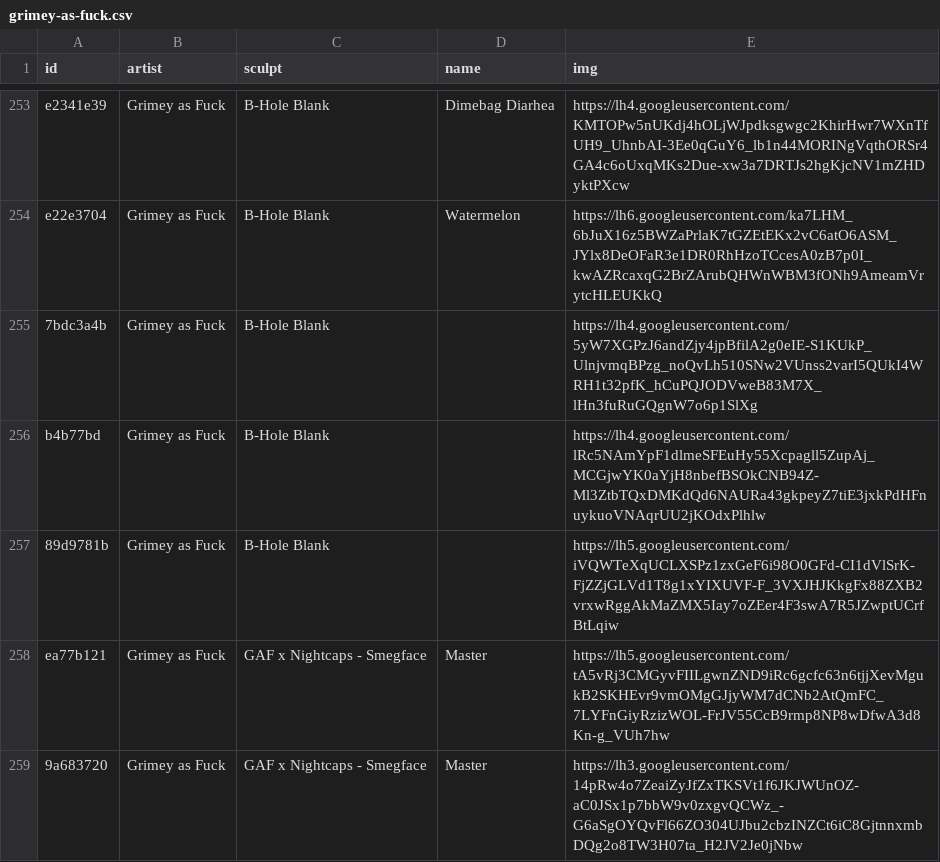
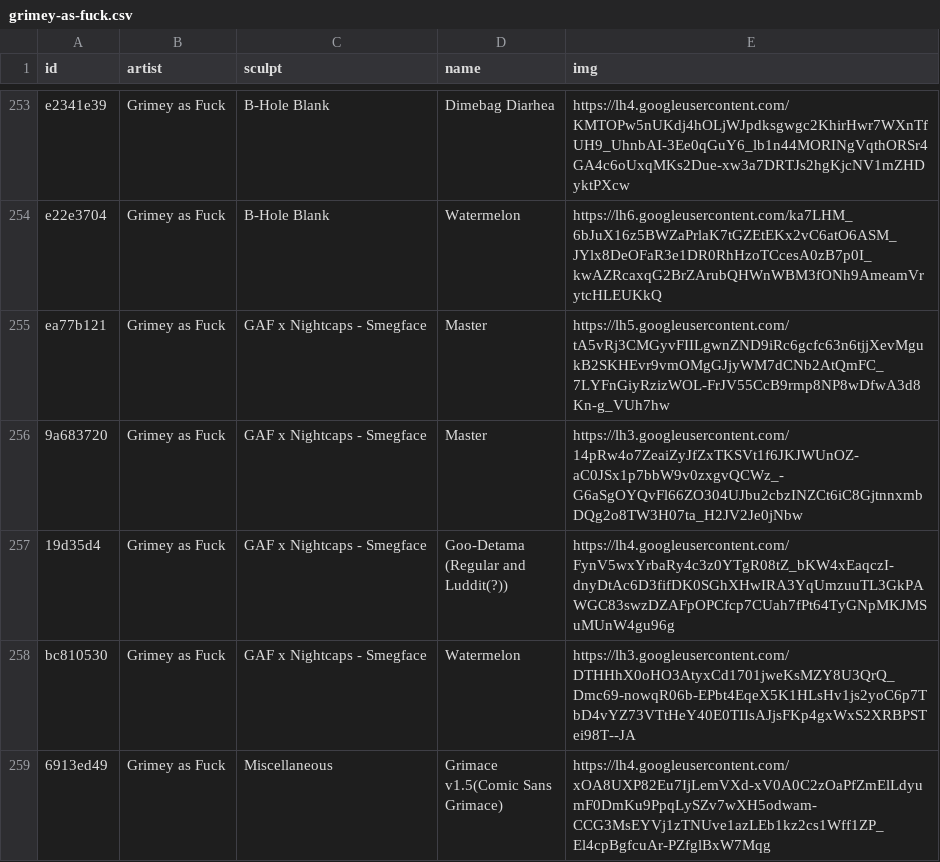
Before and after one commit to keycap-archivist/database, a CSV file: db/grimey-as-fuck.csv, drawn as a sheet; only a part is shown, gaps mark what is left out; the shorter side is filled out with more unchanged rows.

```diff
--- a/db/grimey-as-fuck.csv
+++ b/db/grimey-as-fuck.csv
@@ -254,5 +254,2 @@ e2341e39,Grimey as Fuck,B-Hole Blank,Dimebag Diarhea,https://lh4.googleuserconte
 e22e3704,Grimey as Fuck,B-Hole Blank,Watermelon,https://lh6.googleusercontent.com/ka7LHM_6bJuX16z5BWZaPrlaK7tGZEtEKx2vC6atO6ASM_JYlx8DeOFaR3e1DR0RhHzoTCcesA0zB7p0I_kwAZRcaxqG2BrZArubQHWnWBM3fONh9AmeamVrytcHLEUKkQ
-7bdc3a4b,Grimey as Fuck,B-Hole Blank,,https://lh4.googleusercontent.com/5yW7XGPzJ6andZjy4jpBfilA2g0eIE-S1KUkP_UlnjvmqBPzg_noQvLh510SNw2VUnss2varI5QUkI4WRH1t32pfK_hCuPQJODVweB83M7X_lHn3fuRuGQgnW7o6p1SlXg
-b4b77bd,Grimey as Fuck,B-Hole Blank,,https://lh4.googleusercontent.com/lRc5NAmYpF1dlmeSFEuHy55Xcpagll5ZupAj_MCGjwYK0aYjH8nbefBSOkCNB94Z-Ml3ZtbTQxDMKdQd6NAURa43gkpeyZ7tiE3jxkPdHFnuykuoVNAqrUU2jKOdxPlhlw
-89d9781b,Grimey as Fuck,B-Hole Blank,,https://lh5.googleusercontent.com/iVQWTeXqUCLXSPz1zxGeF6i98O0GFd-CI1dVlSrK-FjZZjGLVd1T8g1xYIXUVF-F_3VXJHJKkgFx88ZXB2vrxwRggAkMaZMX5Iay7oZEer4F3swA7R5JZwptUCrfBtLqiw
 ea77b121,Grimey as Fuck,GAF x Nightcaps - Smegface,Master,https://lh5.googleusercontent.com/tA5vRj3CMGyvFIILgwnZND9iRc6gcfc63n6tjjXevMgukB2SKHEvr9vmOMgGJjyWM7dCNb2AtQmFC_7LYFnGiyRzizWOL-FrJV55CcB9rmp8NP8wDfwA3d8Kn-g_VUh7hw
```
Also changed, not shown: 4 other files.
